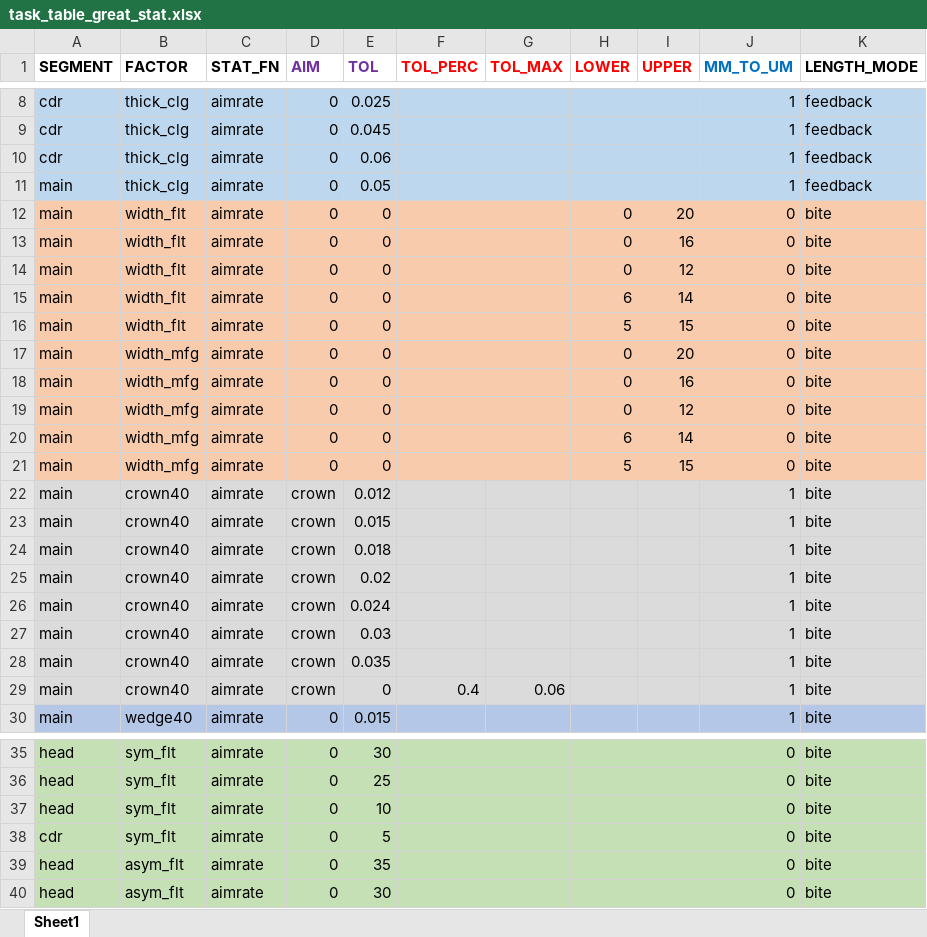
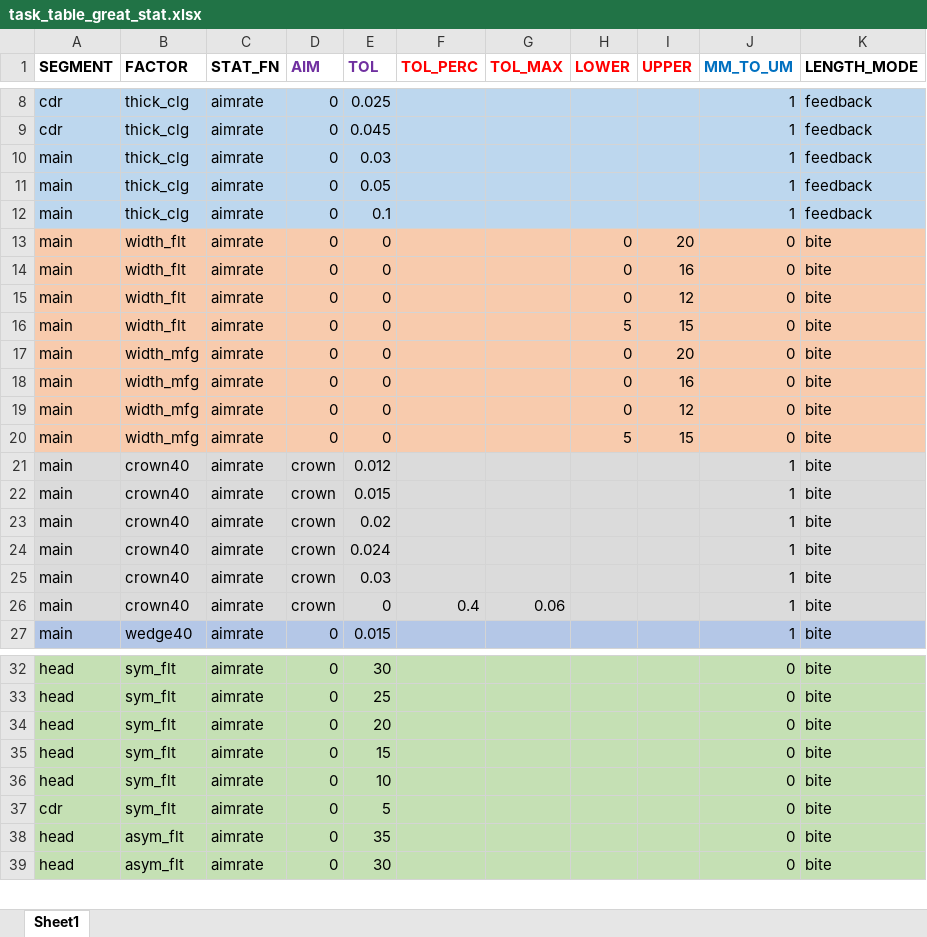
Before and after one commit to nekohor/pondo2, an Excel workbook: tasks/task_table_great_stat.xlsx, sheet Sheet1, drawn as a sheet; only a part is shown, gaps mark what is left out; values as stored, in another font and other column widths than the file's, no borders; removed rows and columns are numbered as before the commit, all else as after; the diff covers the shown part only; the diff names each change by its address in the sheet, - before the commit and + after, or states it on an @@ line.

Commit message:
add secondary stat

```diff
--- a/tasks/task_table_great_stat.xlsx (sheet Sheet1)
+++ b/tasks/task_table_great_stat.xlsx (sheet Sheet1)
-A10 (SEGMENT): cdr
+A10 (SEGMENT): main
-E10 (TOL): 0.06
+E10 (TOL): 0.03
+row 12: main | thick_clg | aimrate | 0 | 0.1 |  |  |  |  | 1 | feedback
-row 15: main | width_flt | aimrate | 0 | 0 |  |  | 6 | 14 | 0 | bite
-row 20: main | width_mfg | aimrate | 0 | 0 |  |  | 6 | 14 | 0 | bite
-row 24: main | crown40 | aimrate | crown | 0.018 |  |  |  |  | 1 | bite
-row 28: main | crown40 | aimrate | crown | 0.035 |  |  |  |  | 1 | bite
+row 34: head | sym_flt | aimrate | 0 | 20 |  |  |  |  | 0 | bite
+row 35: head | sym_flt | aimrate | 0 | 15 |  |  |  |  | 0 | bite
```
Also changed, not shown: 2 added rows, 1 removed row and 1 moved row elsewhere in this sheet, 9 other files.
